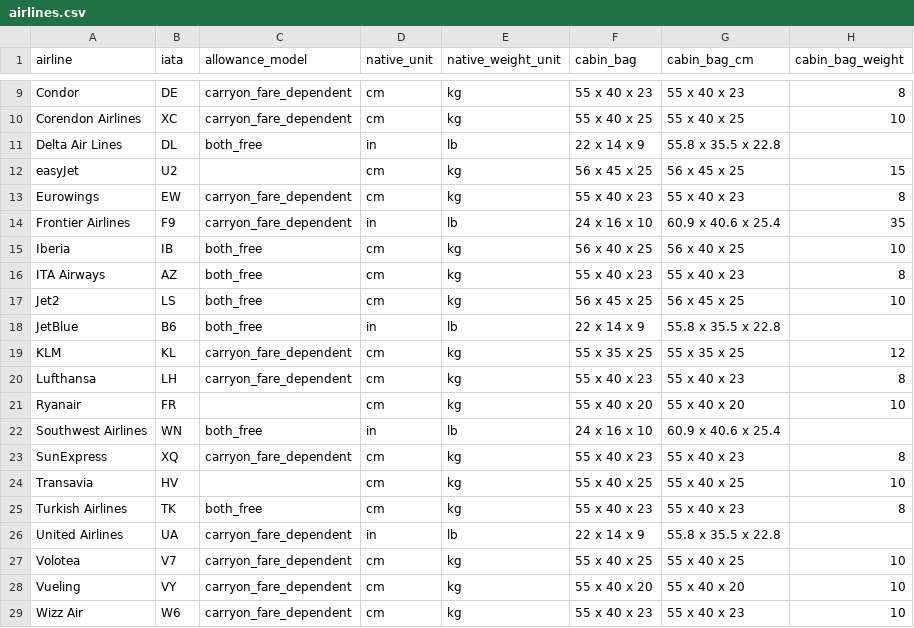
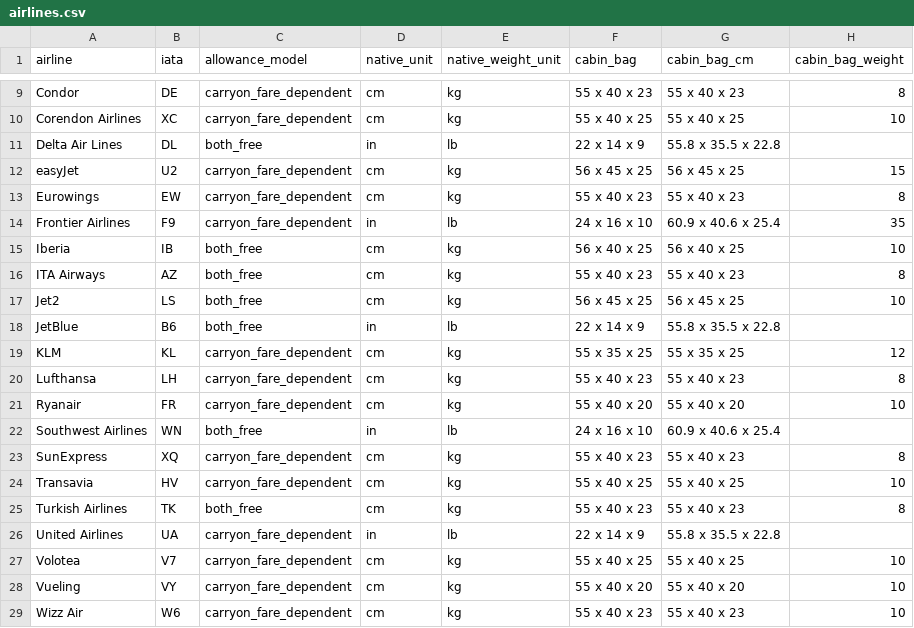
Before and after one commit to vilanera/airline-carry-on-sizes, a CSV file: data/airlines.csv, drawn as a sheet; only a part is shown, gaps mark what is left out; the diff names each change by its address in the sheet, - before the commit and + after, or states it on an @@ line.

Commit message:
Update data: 2026-11-28

```diff
--- a/data/airlines.csv
+++ b/data/airlines.csv
-C12 (allowance_model): (empty)
+C12 (allowance_model): carryon_fare_dependent
-C21 (allowance_model): (empty)
+C21 (allowance_model): carryon_fare_dependent
-C24 (allowance_model): (empty)
+C24 (allowance_model): carryon_fare_dependent
```
Also changed, not shown: 1 other file.
